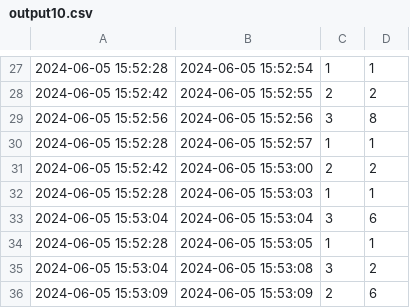
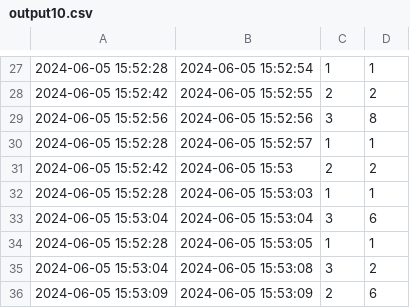
Before and after one commit to paololeidi/ksqlDBQueries, a CSV file: files/output/Queries/output10.csv, drawn as a sheet; only a part is shown, gaps mark what is left out.

Commit message:
Session window queries

```diff
--- a/files/output/Queries/output10.csv
+++ b/files/output/Queries/output10.csv
@@ -30,3 +30,3 @@
 2024-06-05 15:52:28,2024-06-05 15:52:57,1,1
-2024-06-05 15:52:42,2024-06-05 15:53:00,2,2
+2024-06-05 15:52:42,2024-06-05 15:53,2,2
 2024-06-05 15:52:28,2024-06-05 15:53:03,1,1
```
Also changed, not shown: files/output/Queries/output15.csv, files/output/Queries/output20.csv, 43 other files.
